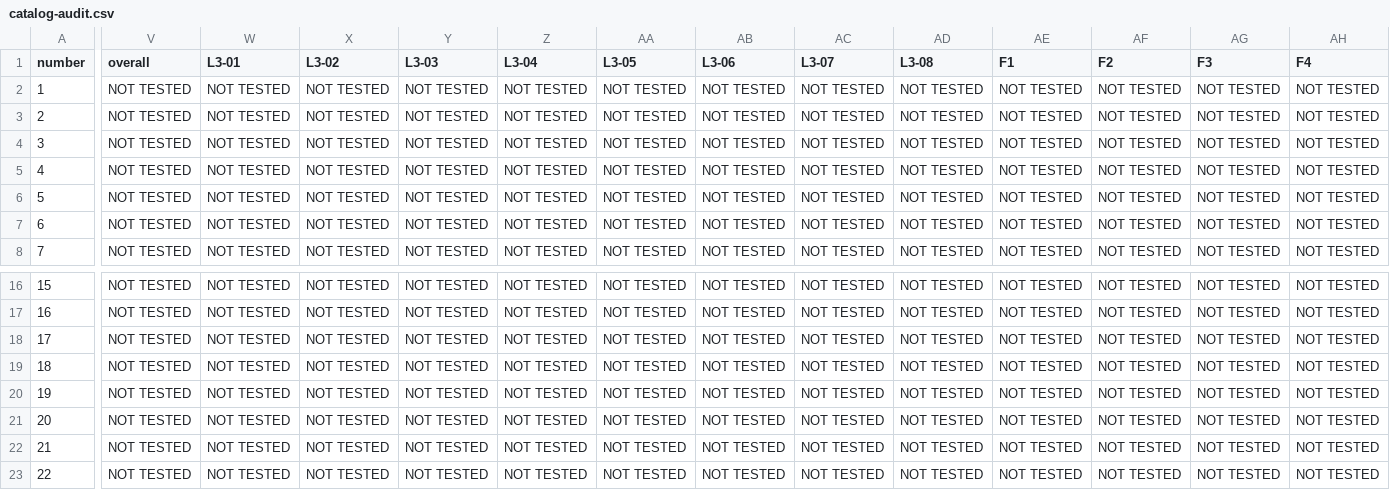
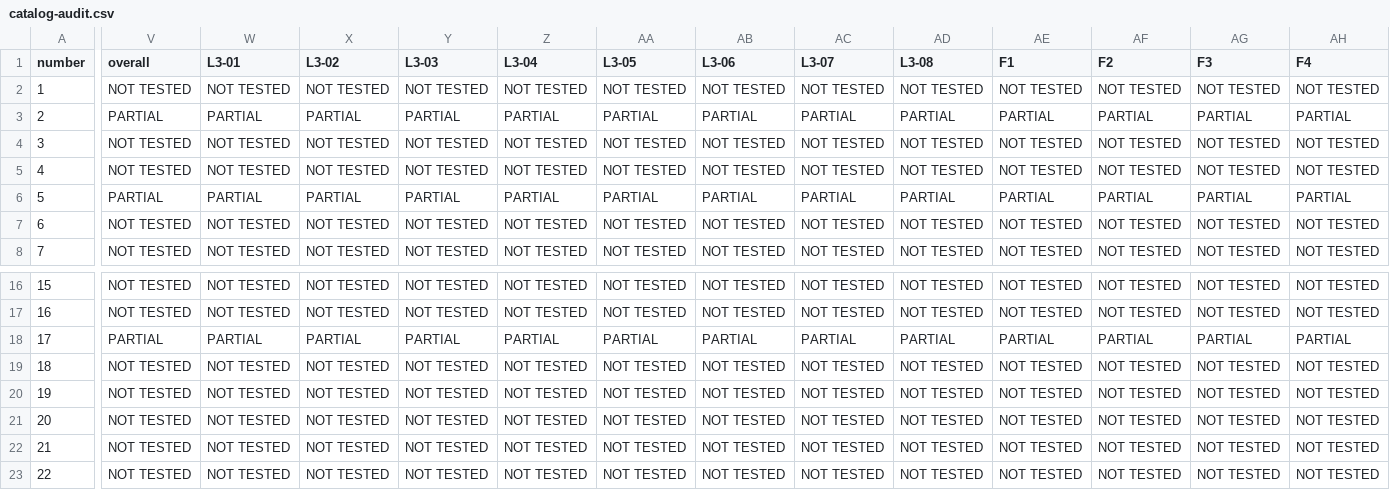
Before and after one commit to lequocanhaz/thi-nghiem-ao-thpt, a CSV file: docs/level3-v84/catalog-audit.csv, drawn as a sheet; only a part is shown, gaps mark what is left out; the diff covers the shown part only; the diff names each change by its address in the sheet, - before the commit and + after, or states it on an @@ line.

```diff
--- a/docs/level3-v84/catalog-audit.csv
+++ b/docs/level3-v84/catalog-audit.csv
-V3 (overall): NOT TESTED
+V3 (overall): PARTIAL
-W3 (L3-01): NOT TESTED
+W3 (L3-01): PARTIAL
-X3 (L3-02): NOT TESTED
+X3 (L3-02): PARTIAL
-Y3 (L3-03): NOT TESTED
+Y3 (L3-03): PARTIAL
-Z3 (L3-04): NOT TESTED
+Z3 (L3-04): PARTIAL
-AA3 (L3-05): NOT TESTED
+AA3 (L3-05): PARTIAL
-AB3 (L3-06): NOT TESTED
+AB3 (L3-06): PARTIAL
-AC3 (L3-07): NOT TESTED
+AC3 (L3-07): PARTIAL
-AD3 (L3-08): NOT TESTED
+AD3 (L3-08): PARTIAL
-AE3 (F1): NOT TESTED
+AE3 (F1): PARTIAL
-AF3 (F2): NOT TESTED
+AF3 (F2): PARTIAL
-AG3 (F3): NOT TESTED
+AG3 (F3): PARTIAL
-AH3 (F4): NOT TESTED
+AH3 (F4): PARTIAL
-V6 (overall): NOT TESTED
+V6 (overall): PARTIAL
-W6 (L3-01): NOT TESTED
+W6 (L3-01): PARTIAL
-X6 (L3-02): NOT TESTED
+X6 (L3-02): PARTIAL
-Y6 (L3-03): NOT TESTED
+Y6 (L3-03): PARTIAL
-Z6 (L3-04): NOT TESTED
+Z6 (L3-04): PARTIAL
-AA6 (L3-05): NOT TESTED
+AA6 (L3-05): PARTIAL
-AB6 (L3-06): NOT TESTED
+AB6 (L3-06): PARTIAL
-AC6 (L3-07): NOT TESTED
+AC6 (L3-07): PARTIAL
-AD6 (L3-08): NOT TESTED
+AD6 (L3-08): PARTIAL
-AE6 (F1): NOT TESTED
+AE6 (F1): PARTIAL
-AF6 (F2): NOT TESTED
+AF6 (F2): PARTIAL
-AG6 (F3): NOT TESTED
+AG6 (F3): PARTIAL
-AH6 (F4): NOT TESTED
+AH6 (F4): PARTIAL
-V18 (overall): NOT TESTED
+V18 (overall): PARTIAL
-W18 (L3-01): NOT TESTED
+W18 (L3-01): PARTIAL
-X18 (L3-02): NOT TESTED
+X18 (L3-02): PARTIAL
-Y18 (L3-03): NOT TESTED
+Y18 (L3-03): PARTIAL
-Z18 (L3-04): NOT TESTED
+Z18 (L3-04): PARTIAL
-AA18 (L3-05): NOT TESTED
+AA18 (L3-05): PARTIAL
-AB18 (L3-06): NOT TESTED
+AB18 (L3-06): PARTIAL
-AC18 (L3-07): NOT TESTED
+AC18 (L3-07): PARTIAL
-AD18 (L3-08): NOT TESTED
+AD18 (L3-08): PARTIAL
-AE18 (F1): NOT TESTED
+AE18 (F1): PARTIAL
-AF18 (F2): NOT TESTED
+AF18 (F2): PARTIAL
-AG18 (F3): NOT TESTED
+AG18 (F3): PARTIAL
-AH18 (F4): NOT TESTED
+AH18 (F4): PARTIAL
```
Also changed, not shown: 31 edited cells elsewhere in this file, 38 other files.
